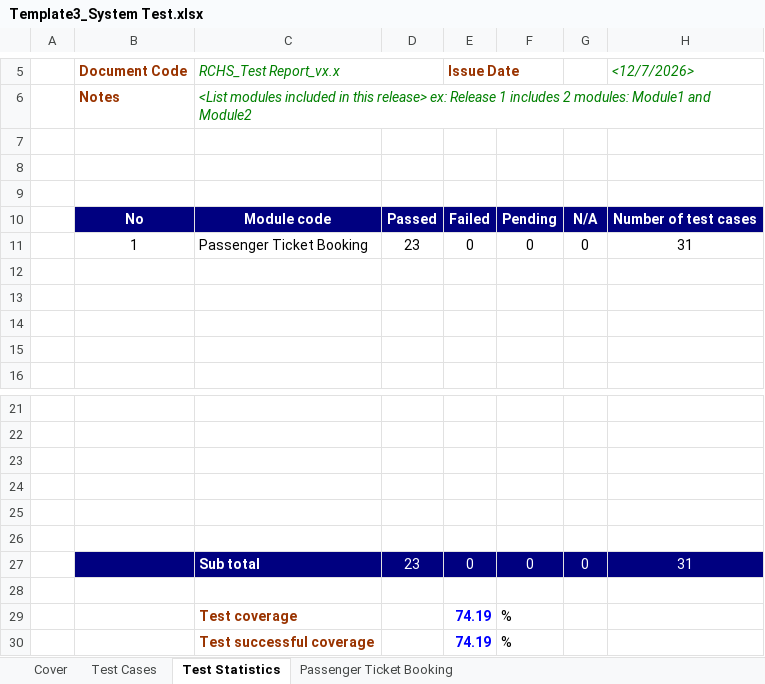
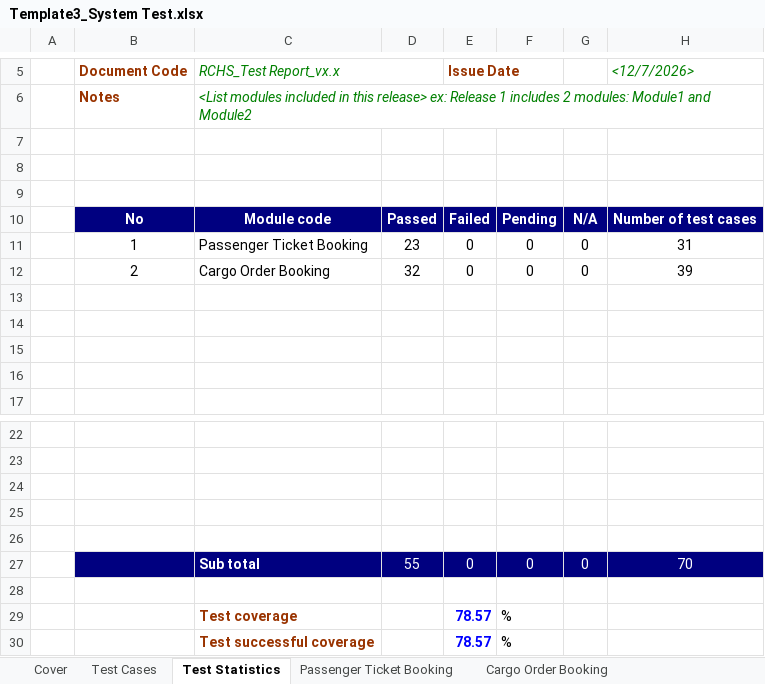
Before and after one commit to bocuawin0608/RalseiCoachHouse, an Excel workbook: documents/Template3_System Test.xlsx, sheet Test Statistics, drawn as a sheet; only a part is shown, gaps mark what is left out; values as stored, in another font and other column widths than the file's, no borders; charts and pictures not drawn; removed rows and columns are numbered as before the commit, all else as after; the diff names each change by its address in the sheet, - before the commit and + after, or states it on an @@ line.

```diff
--- a/documents/Template3_System Test.xlsx (sheet Test Statistics)
+++ b/documents/Template3_System Test.xlsx (sheet Test Statistics)
+sheet tab: Cargo Order Booking
+row 12:  | 2 | Cargo Order Booking | 32 | 0 | 0 | 0 | 39
+row 27:  |  | Sub total | 55 | 0 | 0 | 0 | 70
-row 27:  |  | Sub total | 23 | 0 | 0 | 0 | 31
-row 28: (empty)
-E29:E30: 74.19
+E29:E30: 78.57
```
Also changed, not shown: sheet Test Cases, charts or pictures, documents/Template4_ProjectTracking.xlsx, 1 other file.
